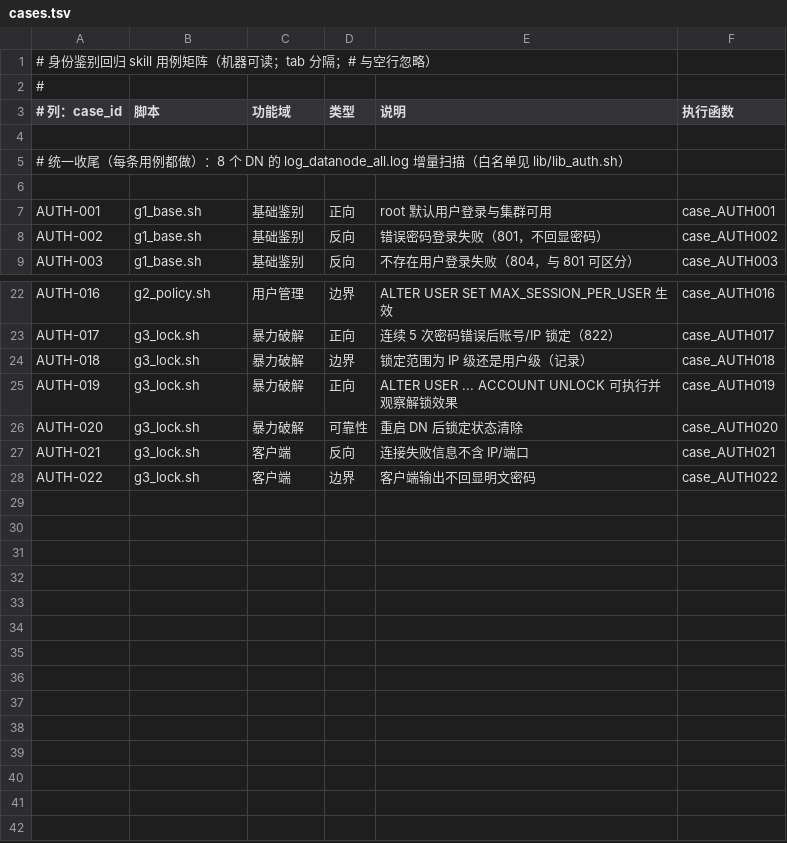
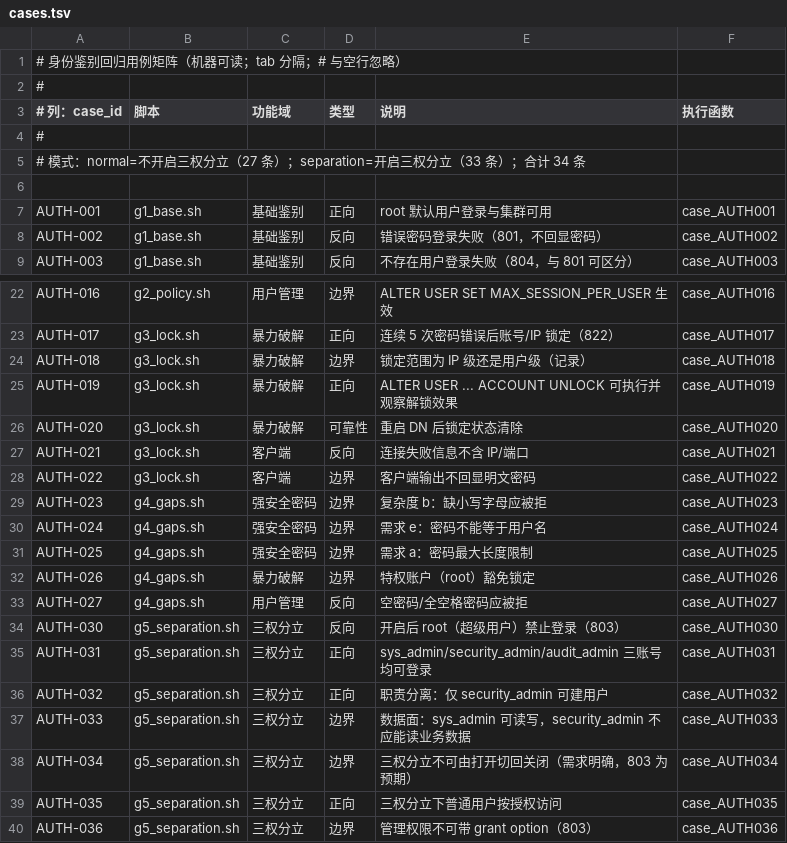
Before and after one commit to liuzhen1207/auto_shell_testcase, a TSV file: ai_auto_cases/172_16_2_205/auth_skill/cases.tsv, drawn as a sheet; only a part is shown, gaps mark what is left out.

Commit message:
feat(auth_skill): 两模式一键回归 run_regression.sh（normal 27 + separation 33）+ known_failures 白名单

```diff
--- a/ai_auto_cases/172_16_2_205/auth_skill/cases.tsv
+++ b/ai_auto_cases/172_16_2_205/auth_skill/cases.tsv
@@ -1,6 +1,6 @@
-# 身份鉴别回归 skill 用例矩阵（机器可读；tab 分隔；# 与空行忽略）
+# 身份鉴别回归用例矩阵（机器可读；tab 分隔；# 与空行忽略）
 #
 # 列：case_id	脚本	功能域	类型	说明	执行函数
-
-# 统一收尾（每条用例都做）：8 个 DN 的 log_datanode_all.log 增量扫描（白名单见 lib/lib_auth.sh）
+#
+# 模式：normal=不开启三权分立（27 条）；separation=开启三权分立（33 条）；合计 34 条
 
@@ -28 +28,13 @@ AUTH-021	g3_lock.sh	客户端	反向	连接失败信息不含 IP/端口	case_AUT
 AUTH-022	g3_lock.sh	客户端	边界	客户端输出不回显明文密码	case_AUTH022
+AUTH-023	g4_gaps.sh	强安全密码	边界	复杂度 b：缺小写字母应被拒	case_AUTH023
+AUTH-024	g4_gaps.sh	强安全密码	边界	需求 e：密码不能等于用户名	case_AUTH024
+AUTH-025	g4_gaps.sh	强安全密码	边界	需求 a：密码最大长度限制	case_AUTH025
+AUTH-026	g4_gaps.sh	暴力破解	边界	特权账户（root）豁免锁定	case_AUTH026
+AUTH-027	g4_gaps.sh	用户管理	反向	空密码/全空格密码应被拒	case_AUTH027
+AUTH-030	g5_separation.sh	三权分立	反向	开启后 root（超级用户）禁止登录（803）	case_AUTH030
+AUTH-031	g5_separation.sh	三权分立	正向	sys_admin/security_admin/audit_admin 三账号均可登录	case_AUTH031
+AUTH-032	g5_separation.sh	三权分立	正向	职责分离：仅 security_admin 可建用户	case_AUTH032
+AUTH-033	g5_separation.sh	三权分立	边界	数据面：sys_admin 可读写，security_admin 不应能读业务数据	case_AUTH033
+AUTH-034	g5_separation.sh	三权分立	边界	三权分立不可由打开切回关闭（需求明确，803 为预期）	case_AUTH034
+AUTH-035	g5_separation.sh	三权分立	正向	三权分立下普通用户按授权访问	case_AUTH035
+AUTH-036	g5_separation.sh	三权分立	边界	管理权限不可带 grant option（803）	case_AUTH036
```
Also changed, not shown: 7 other files.
